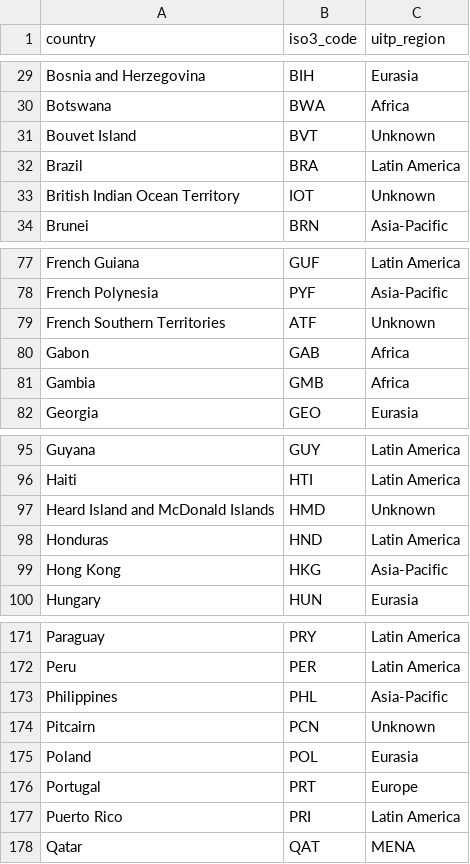
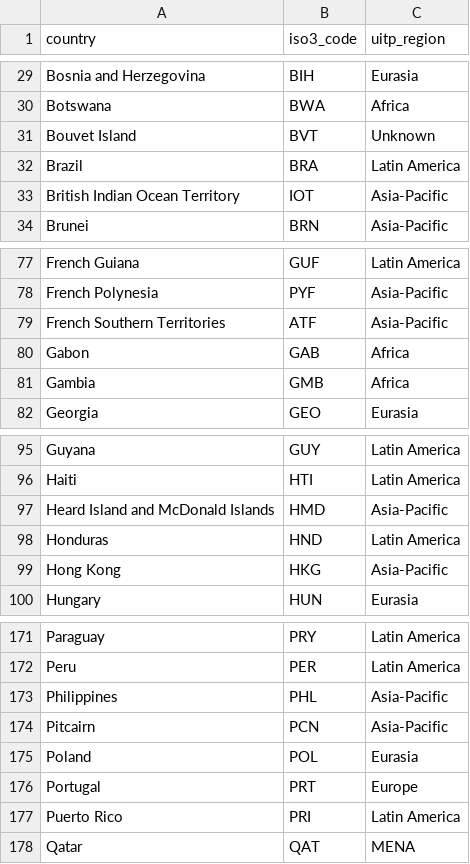
Before and after one commit to mn-price/metro, a CSV file: raw_data/UITP country-region mapping.csv, drawn as a sheet; only a part is shown, gaps mark what is left out.

```diff
--- a/raw_data/UITP country-region mapping.csv
+++ b/raw_data/UITP country-region mapping.csv
@@ -32,3 +32,3 @@ Bouvet Island,BVT,Unknown
 Brazil,BRA,Latin America
-British Indian Ocean Territory,IOT,Unknown
+British Indian Ocean Territory,IOT,Asia-Pacific
 Brunei,BRN,Asia-Pacific
@@ -78,3 +78,3 @@ French Guiana,GUF,Latin America
 French Polynesia,PYF,Asia-Pacific
-French Southern Territories,ATF,Unknown
+French Southern Territories,ATF,Asia-Pacific
 Gabon,GAB,Africa
@@ -96,3 +96,3 @@ Guyana,GUY,Latin America
 Haiti,HTI,Latin America
-Heard Island and McDonald Islands,HMD,Unknown
+Heard Island and McDonald Islands,HMD,Asia-Pacific
 Honduras,HND,Latin America
@@ -173,3 +173,3 @@ Peru,PER,Latin America
 Philippines,PHL,Asia-Pacific
-Pitcairn,PCN,Unknown
+Pitcairn,PCN,Asia-Pacific
 Poland,POL,Eurasia
```
Also changed, not shown: output/dev_status_cost_per_car.csv, output/regional_cost_per_car.csv, 14 other files.
